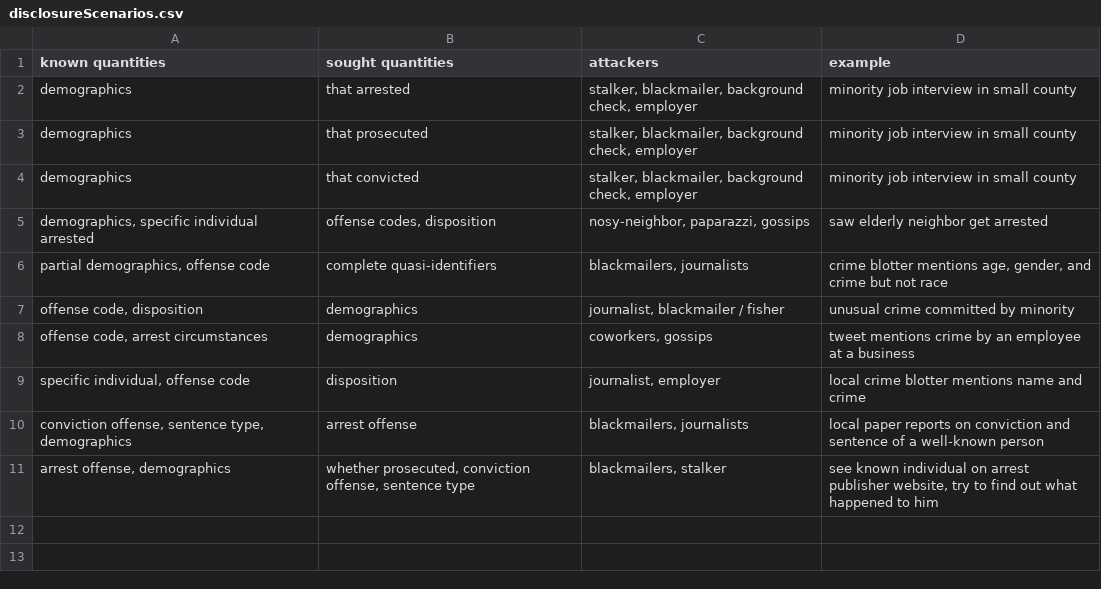
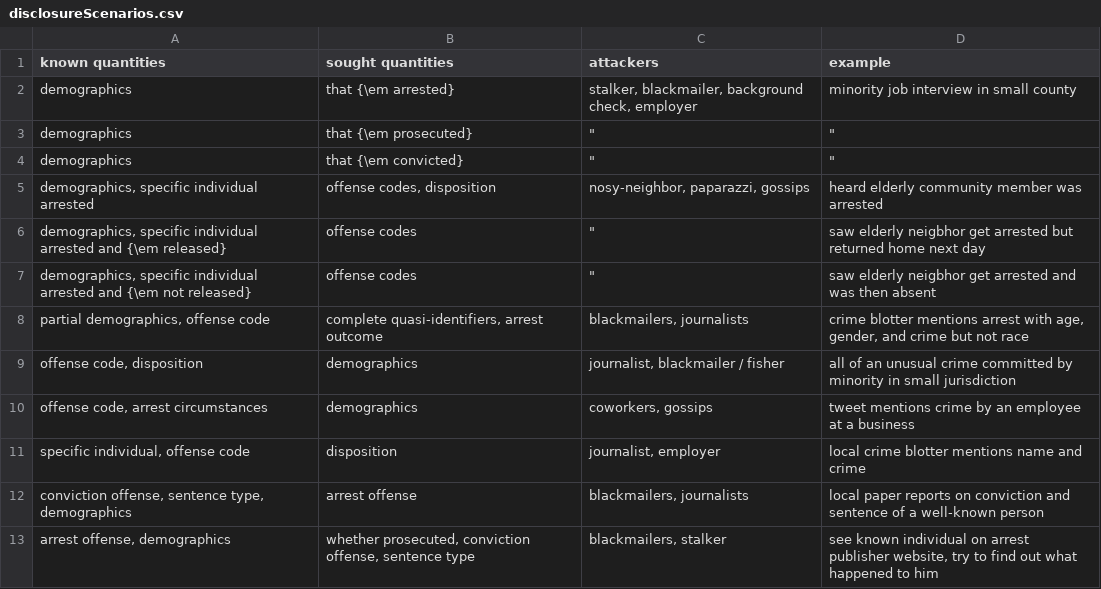
Before and after one commit to vdorie/dojr, a CSV file: anonymization/obts/disclosureScenarios.csv, drawn as a sheet.

```diff
--- a/anonymization/obts/disclosureScenarios.csv
+++ b/anonymization/obts/disclosureScenarios.csv
@@ -1,8 +1,10 @@
 known quantities,sought quantities,attackers,example
-demographics,that arrested,"stalker, blackmailer, background check, employer",minority job interview in small county
-demographics,that prosecuted,"stalker, blackmailer, background check, employer",minority job interview in small county
-demographics,that convicted,"stalker, blackmailer, background check, employer",minority job interview in small county
-"demographics, specific individual arrested","offense codes, disposition","nosy-neighbor, paparazzi, gossips",saw elderly neighbor get arrested
-"partial demographics, offense code",complete quasi-identifiers,"blackmailers, journalists","crime blotter mentions age, gender, and crime but not race"
-"offense code, disposition",demographics,"journalist, blackmailer / fisher",unusual crime committed by minority
+demographics,that {\em arrested},"stalker, blackmailer, background check, employer",minority job interview in small county
+demographics,that {\em prosecuted},"""",""""
+demographics,that {\em convicted},"""",""""
+"demographics, specific individual arrested","offense codes, disposition","nosy-neighbor, paparazzi, gossips",heard elderly community member was arrested
+"demographics, specific individual arrested and {\em released}",offense codes,"""",saw elderly neigbhor get arrested but returned home next day
+"demographics, specific individual arrested and {\em not released}",offense codes,"""",saw elderly neigbhor get arrested and was then absent
+"partial demographics, offense code","complete quasi-identifiers, arrest outcome","blackmailers, journalists","crime blotter mentions arrest with age, gender, and crime but not race"
+"offense code, disposition",demographics,"journalist, blackmailer / fisher",all of an unusual crime committed by minority in small jurisdiction
 "offense code, arrest circumstances",demographics,"coworkers, gossips",tweet mentions crime by an employee at a business
```
Also changed, not shown: anonymization/obts/simpleAttackTypes.csv, 2 other files.
